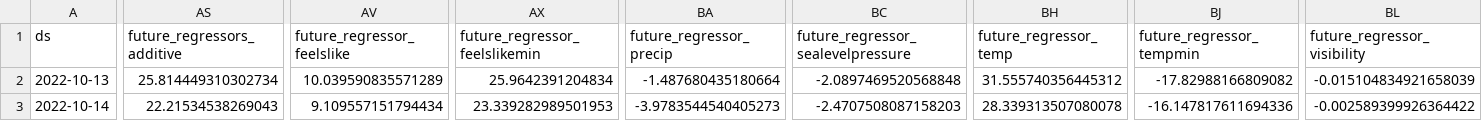
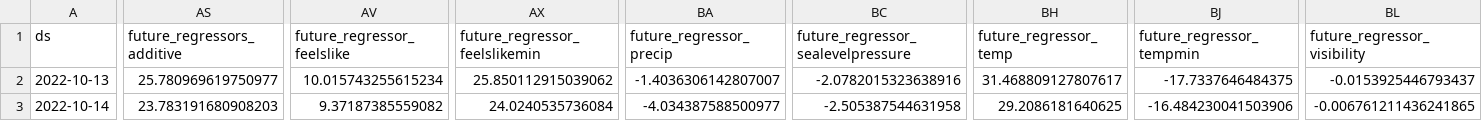
Before and after one commit to drdevinhopkins/hourly-report-neuralprophet, a CSV file: forecasts/daily_visits_with_weather_raw.csv, drawn as a sheet; only a part is shown, gaps mark what is left out; the diff covers the shown part only; the diff names each change by its address in the sheet, - before the commit and + after, or states it on an @@ line.

```diff
--- a/forecasts/daily_visits_with_weather_raw.csv
+++ b/forecasts/daily_visits_with_weather_raw.csv
-AS2 (future_regressors_additive): 25.814449310302734
+AS2 (future_regressors_additive): 25.780969619750977
-AV2 (future_regressor_feelslike): 10.039590835571289
+AV2 (future_regressor_feelslike): 10.015743255615234
-AX2 (future_regressor_feelslikemin): 25.9642391204834
+AX2 (future_regressor_feelslikemin): 25.850112915039062
-BA2 (future_regressor_precip): -1.487680435180664
+BA2 (future_regressor_precip): -1.4036306142807007
-BC2: -2.0897469520568848
+BC2: -2.0782015323638916
-BH2 (future_regressor_temp): 31.555740356445312
+BH2 (future_regressor_temp): 31.468809127807617
-BJ2 (future_regressor_tempmin): -17.82988166809082
+BJ2 (future_regressor_tempmin): -17.7337646484375
-BL2 (future_regressor_visibility): -0.015104834921658039
+BL2 (future_regressor_visibility): -0.0153925446793437
-AS3 (future_regressors_additive): 22.21534538269043
+AS3 (future_regressors_additive): 23.783191680908203
-AV3 (future_regressor_feelslike): 9.109557151794434
+AV3 (future_regressor_feelslike): 9.37187385559082
-AX3 (future_regressor_feelslikemin): 23.339282989501953
+AX3 (future_regressor_feelslikemin): 24.0240535736084
-BA3 (future_regressor_precip): -3.9783544540405273
+BA3 (future_regressor_precip): -4.034387588500977
-BC3: -2.4707508087158203
+BC3: -2.505387544631958
-BH3 (future_regressor_temp): 28.339313507080078
+BH3 (future_regressor_temp): 29.2086181640625
-BJ3 (future_regressor_tempmin): -16.147817611694336
+BJ3 (future_regressor_tempmin): -16.484230041503906
-BL3 (future_regressor_visibility): -0.002589399926364422
+BL3 (future_regressor_visibility): -0.006761211436241865
```
Also changed, not shown: 120 edited cells elsewhere in this file, forecasts/inflow.csv, forecasts/inflow_raw.csv, 12 other files.
